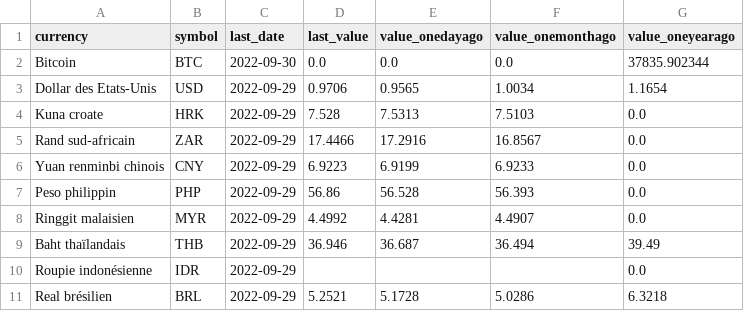
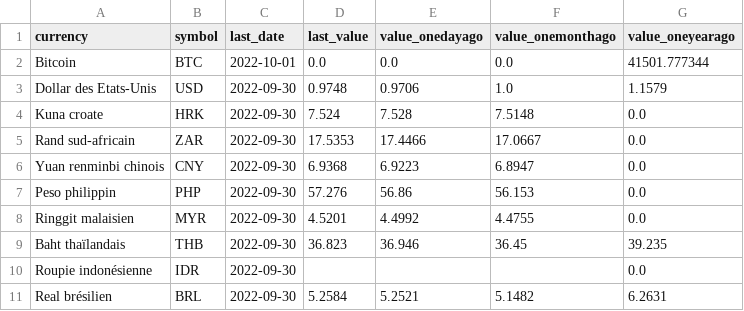
Before and after one commit to AntoineDumestre/Exchange-rates, a CSV file: trends.csv, drawn as a sheet; only a part is shown; the diff covers the shown part only.

Commit message:
daily_data_update_commit

```diff
--- a/trends.csv
+++ b/trends.csv
@@ -1,11 +1,11 @@
 currency,symbol,last_date,last_value,value_onedayago,value_onemonthago,value_oneyearago
-Bitcoin,BTC,2022-09-30,0.0,0.0,0.0,37835.902344
-Dollar des Etats-Unis,USD,2022-09-29,0.9706,0.9565,1.0034,1.1654
-Kuna croate,HRK,2022-09-29,7.528,7.5313,7.5103,0.0
-Rand sud-africain,ZAR,2022-09-29,17.4466,17.2916,16.8567,0.0
-Yuan renminbi chinois,CNY,2022-09-29,6.9223,6.9199,6.9233,0.0
-Peso philippin,PHP,2022-09-29,56.86,56.528,56.393,0.0
-Ringgit malaisien,MYR,2022-09-29,4.4992,4.4281,4.4907,0.0
-Baht thaïlandais,THB,2022-09-29,36.946,36.687,36.494,39.49
-Roupie indonésienne,IDR,2022-09-29,,,,0.0
-Real brésilien,BRL,2022-09-29,5.2521,5.1728,5.0286,6.3218
+Bitcoin,BTC,2022-10-01,0.0,0.0,0.0,41501.777344
+Dollar des Etats-Unis,USD,2022-09-30,0.9748,0.9706,1.0,1.1579
+Kuna croate,HRK,2022-09-30,7.524,7.528,7.5148,0.0
+Rand sud-africain,ZAR,2022-09-30,17.5353,17.4466,17.0667,0.0
+Yuan renminbi chinois,CNY,2022-09-30,6.9368,6.9223,6.8947,0.0
+Peso philippin,PHP,2022-09-30,57.276,56.86,56.153,0.0
+Ringgit malaisien,MYR,2022-09-30,4.5201,4.4992,4.4755,0.0
+Baht thaïlandais,THB,2022-09-30,36.823,36.946,36.45,39.235
+Roupie indonésienne,IDR,2022-09-30,,,,0.0
+Real brésilien,BRL,2022-09-30,5.2584,5.2521,5.1482,6.2631
```
Also changed, not shown: 87 edited cells elsewhere in this file, 1 other file.
